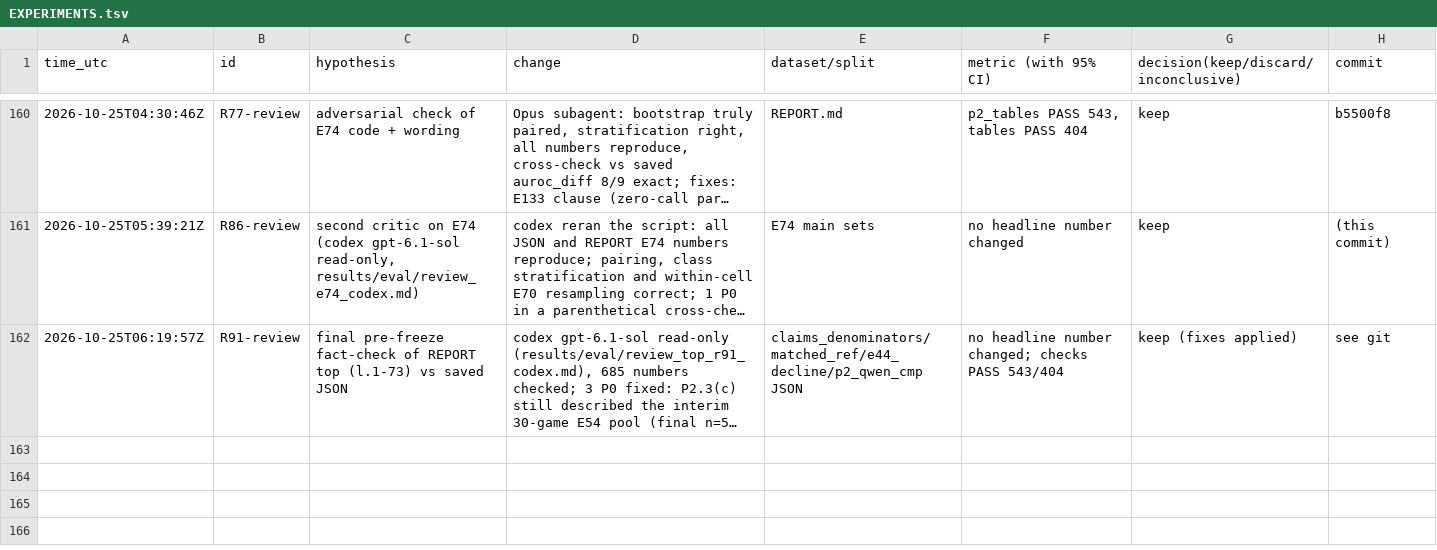
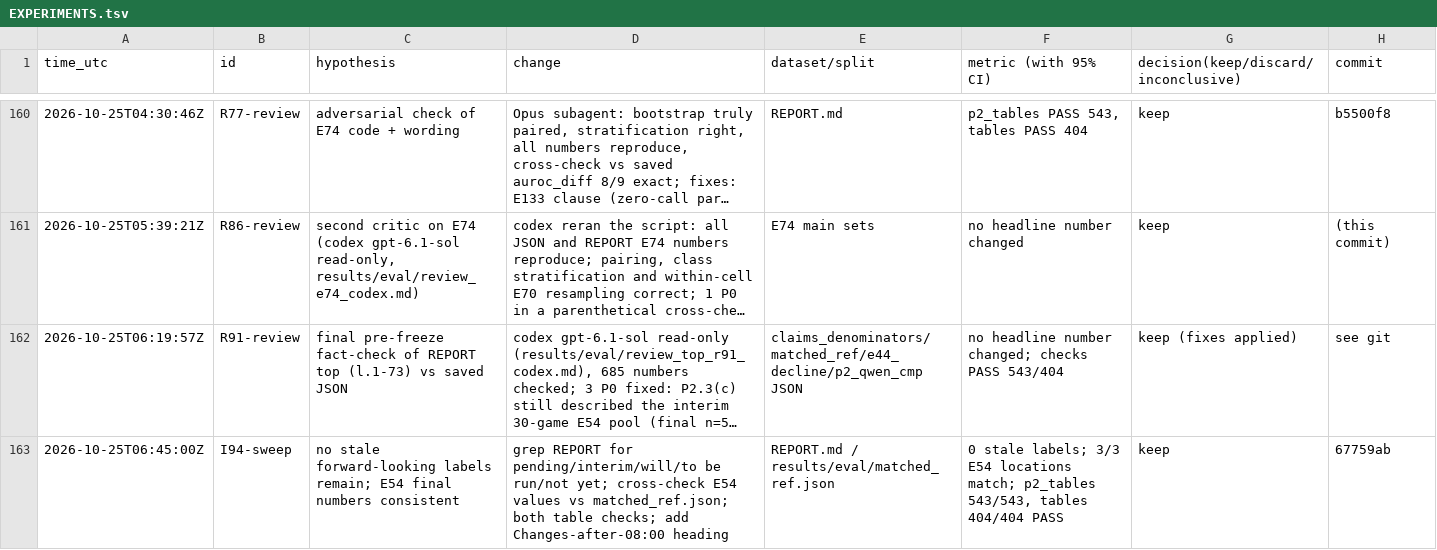
Before and after one commit to DennisToma/collusion-14-infotheory, a TSV file: EXPERIMENTS.tsv, drawn as a sheet; only a part is shown, gaps mark what is left out; long unchanged cells end in …; the diff names each change by its address in the sheet, - before the commit and + after, or states it on an @@ line.

```diff
--- a/EXPERIMENTS.tsv
+++ b/EXPERIMENTS.tsv
+row 163: 2026-10-25T06:45:00Z | I94-sweep | no stale forward-looking labels remain; E54 final numbers consistent | grep REPORT for pending/interim/will/to be run/not yet; cross-check E54 values vs matched_ref.json; both table checks; add Changes-after-08:00 heading | REPORT.md / results/eval/matched_ref.json | 0 stale labels; 3/3 E54 locations match; p2_tables 543/543, tables 404/404 PASS | keep | 67759ab
```
Also changed, not shown: 3 other files.
